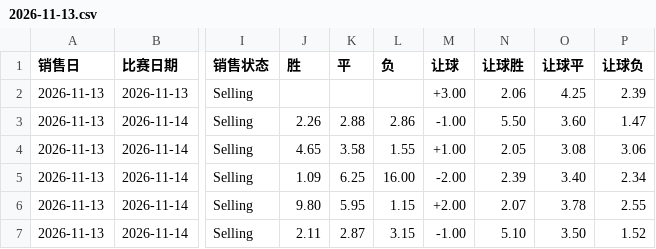
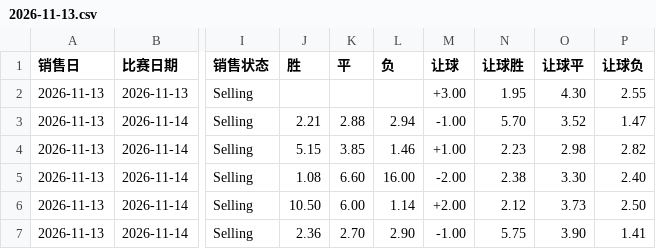
Before and after one commit to wanglin-777/tijcai-football-data, a CSV file: data/odds/2026-11-13.csv, drawn as a sheet; only a part is shown, gaps mark what is left out; the diff covers the shown part only; the diff names each change by its address in the sheet, - before the commit and + after, or states it on an @@ line.

Commit message:
data: 2026-11-13 在售赔率 CSV

```diff
--- a/data/odds/2026-11-13.csv
+++ b/data/odds/2026-11-13.csv
-N2 (让球胜): 2.06
+N2 (让球胜): 1.95
-O2 (让球平): 4.25
+O2 (让球平): 4.30
-P2 (让球负): 2.39
+P2 (让球负): 2.55
-J3 (胜): 2.26
+J3 (胜): 2.21
-L3 (负): 2.86
+L3 (负): 2.94
-N3 (让球胜): 5.50
+N3 (让球胜): 5.70
-O3 (让球平): 3.60
+O3 (让球平): 3.52
-J4 (胜): 4.65
+J4 (胜): 5.15
-K4 (平): 3.58
+K4 (平): 3.85
-L4 (负): 1.55
+L4 (负): 1.46
-N4 (让球胜): 2.05
+N4 (让球胜): 2.23
-O4 (让球平): 3.08
+O4 (让球平): 2.98
-P4 (让球负): 3.06
+P4 (让球负): 2.82
-J5 (胜): 1.09
+J5 (胜): 1.08
-K5 (平): 6.25
+K5 (平): 6.60
-N5 (让球胜): 2.39
+N5 (让球胜): 2.38
-O5 (让球平): 3.40
+O5 (让球平): 3.30
-P5 (让球负): 2.34
+P5 (让球负): 2.40
-J6 (胜): 9.80
+J6 (胜): 10.50
-K6 (平): 5.95
+K6 (平): 6.00
-L6 (负): 1.15
+L6 (负): 1.14
-N6 (让球胜): 2.07
+N6 (让球胜): 2.12
-O6 (让球平): 3.78
+O6 (让球平): 3.73
-P6 (让球负): 2.55
+P6 (让球负): 2.50
-J7 (胜): 2.11
+J7 (胜): 2.36
-K7 (平): 2.87
+K7 (平): 2.70
-L7 (负): 3.15
+L7 (负): 2.90
-N7 (让球胜): 5.10
+N7 (让球胜): 5.75
-O7 (让球平): 3.50
+O7 (让球平): 3.90
-P7 (让球负): 1.52
+P7 (让球负): 1.41
```
Also changed, not shown: 27 edited cells elsewhere in this file.
